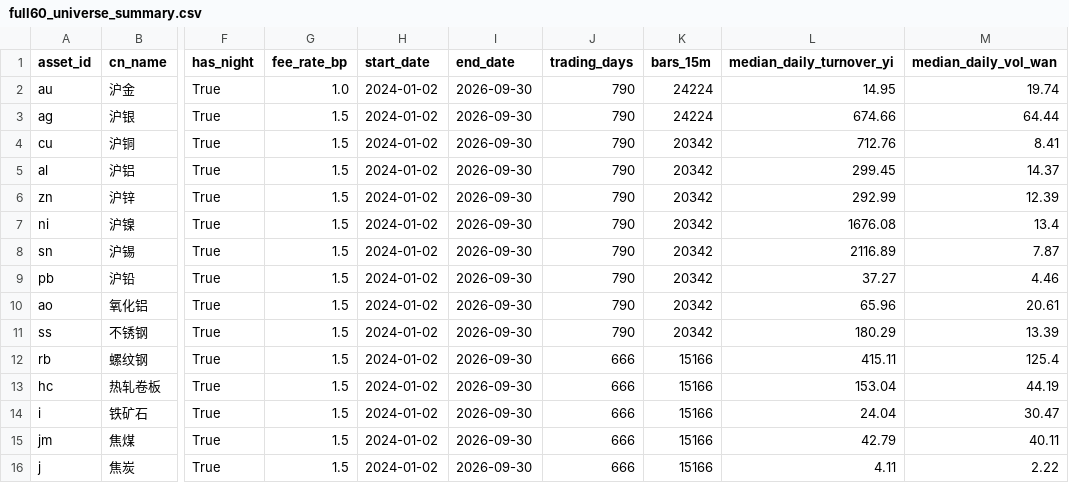
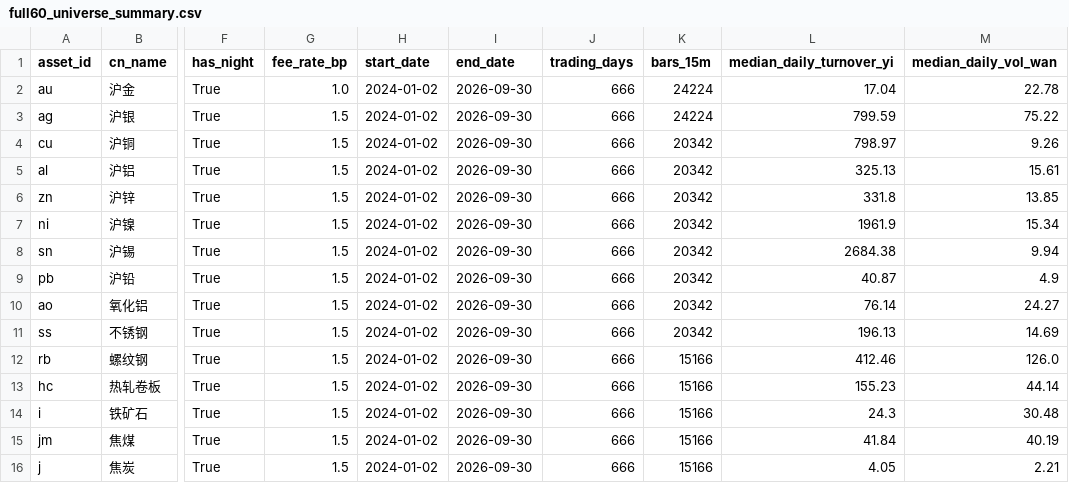
Before and after one commit to ZIFUYI/czsc, a CSV file: examples/results/intraday_cta_ablation_20261017/full60_universe_summary.csv, drawn as a sheet; only a part is shown, gaps mark what is left out; the diff covers the shown part only; the diff names each change by its address in the sheet, - before the commit and + after, or states it on an @@ line.

```diff
--- a/examples/results/intraday_cta_ablation_20261017/full60_universe_summary.csv
+++ b/examples/results/intraday_cta_ablation_20261017/full60_universe_summary.csv
-J2:J11 (trading_days): 790
+J2:J11 (trading_days): 666
-L2 (median_daily_turnover_yi): 14.95
+L2 (median_daily_turnover_yi): 17.04
-M2 (median_daily_vol_wan): 19.74
+M2 (median_daily_vol_wan): 22.78
-L3 (median_daily_turnover_yi): 674.66
+L3 (median_daily_turnover_yi): 799.59
-M3 (median_daily_vol_wan): 64.44
+M3 (median_daily_vol_wan): 75.22
-L4 (median_daily_turnover_yi): 712.76
+L4 (median_daily_turnover_yi): 798.97
-M4 (median_daily_vol_wan): 8.41
+M4 (median_daily_vol_wan): 9.26
-L5 (median_daily_turnover_yi): 299.45
+L5 (median_daily_turnover_yi): 325.13
-M5 (median_daily_vol_wan): 14.37
+M5 (median_daily_vol_wan): 15.61
-L6 (median_daily_turnover_yi): 292.99
+L6 (median_daily_turnover_yi): 331.8
-M6 (median_daily_vol_wan): 12.39
+M6 (median_daily_vol_wan): 13.85
-L7 (median_daily_turnover_yi): 1676.08
+L7 (median_daily_turnover_yi): 1961.9
-M7 (median_daily_vol_wan): 13.4
+M7 (median_daily_vol_wan): 15.34
-L8 (median_daily_turnover_yi): 2116.89
+L8 (median_daily_turnover_yi): 2684.38
-M8 (median_daily_vol_wan): 7.87
+M8 (median_daily_vol_wan): 9.94
-L9 (median_daily_turnover_yi): 37.27
+L9 (median_daily_turnover_yi): 40.87
-M9 (median_daily_vol_wan): 4.46
+M9 (median_daily_vol_wan): 4.9
-L10 (median_daily_turnover_yi): 65.96
+L10 (median_daily_turnover_yi): 76.14
-M10 (median_daily_vol_wan): 20.61
+M10 (median_daily_vol_wan): 24.27
-L11 (median_daily_turnover_yi): 180.29
+L11 (median_daily_turnover_yi): 196.13
-M11 (median_daily_vol_wan): 13.39
+M11 (median_daily_vol_wan): 14.69
-L12 (median_daily_turnover_yi): 415.11
+L12 (median_daily_turnover_yi): 412.46
-M12 (median_daily_vol_wan): 125.4
+M12 (median_daily_vol_wan): 126.0
-L13 (median_daily_turnover_yi): 153.04
+L13 (median_daily_turnover_yi): 155.23
-M13 (median_daily_vol_wan): 44.19
+M13 (median_daily_vol_wan): 44.14
-L14 (median_daily_turnover_yi): 24.04
+L14 (median_daily_turnover_yi): 24.3
-M14 (median_daily_vol_wan): 30.47
+M14 (median_daily_vol_wan): 30.48
-L15 (median_daily_turnover_yi): 42.79
+L15 (median_daily_turnover_yi): 41.84
-M15 (median_daily_vol_wan): 40.11
+M15 (median_daily_vol_wan): 40.19
-L16 (median_daily_turnover_yi): 4.11
+L16 (median_daily_turnover_yi): 4.05
-M16 (median_daily_vol_wan): 2.22
+M16 (median_daily_vol_wan): 2.21
```
Also changed, not shown: 67 edited cells elsewhere in this file, examples/results/intraday_cta_ablation_20261017/full60_ablation_comparison.csv, examples/results/intraday_cta_ablation_20261017/full60_satellite_sop_admission.csv, 11 other files.
